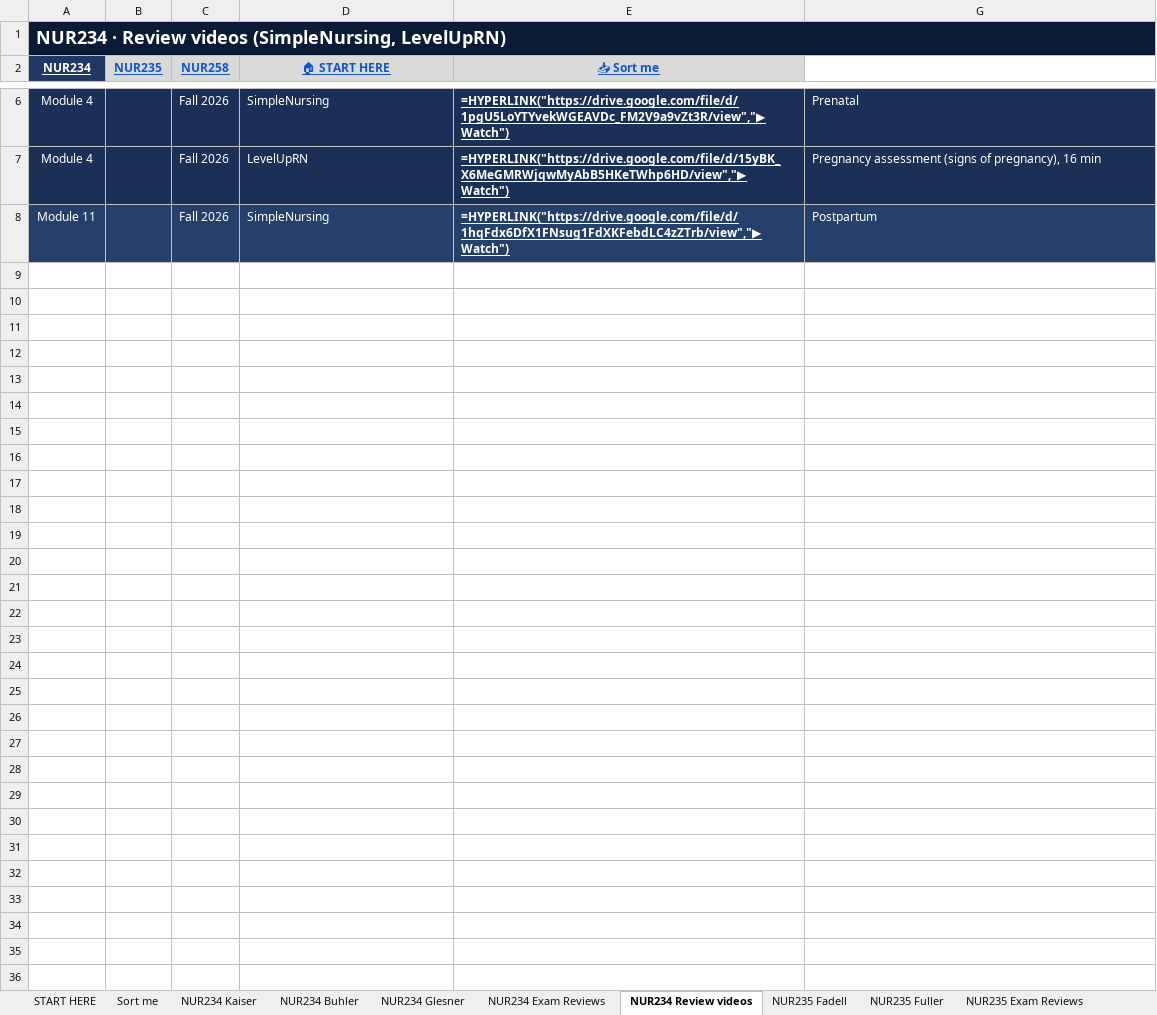
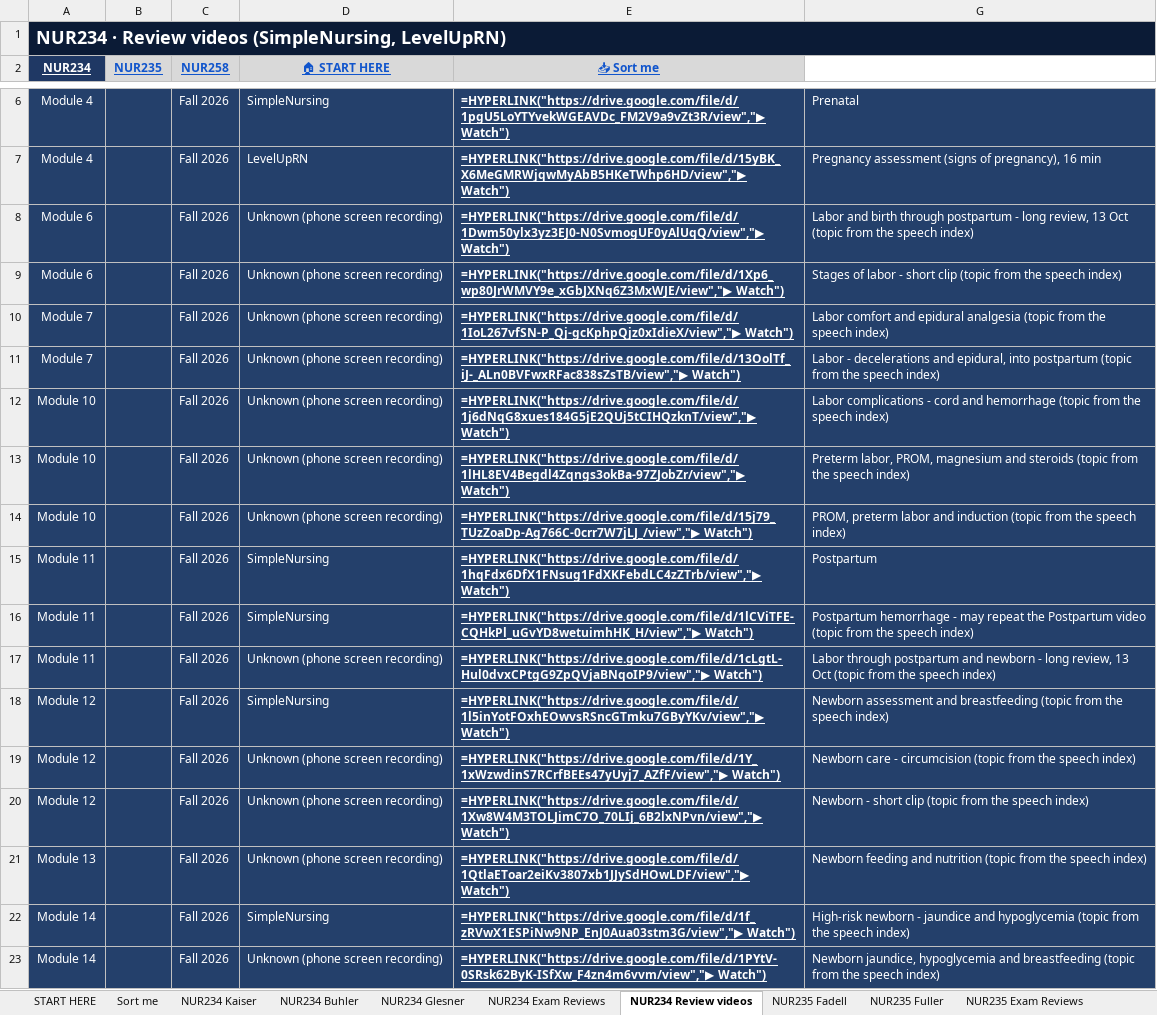
Before and after one commit to Arnold7777777/ABSN-Study-Hub, an Excel workbook: files/NUR-Lecture-Library.xlsx, sheet NUR234 Review videos, drawn as a sheet; only a part is shown, gaps mark what is left out; values as stored, in another font and other column widths than the file's, no borders; formulas without a stored value are shown as written; the diff names each change by its address in the sheet, - before the commit and + after, or states it on an @@ line.

```diff
--- a/files/NUR-Lecture-Library.xlsx (sheet NUR234 Review videos)
+++ b/files/NUR-Lecture-Library.xlsx (sheet NUR234 Review videos)
+row 8: Module 6 |  | Fall 2026 | Unknown (phone screen recording) | =HYPERLINK("https://drive.google.com/file/d/1Dwm50ylx3yz3EJ0-N0SvmogUF0yAlUqQ/view","▶ Watch") | Labor and birth through postpartum - long review, 13 Oct (topic from the speech index)
+row 9: Module 6 |  | Fall 2026 | Unknown (phone screen recording) | =HYPERLINK("https://drive.google.com/file/d/1Xp6_wp80JrWMVY9e_xGbJXNq6Z3MxWJE/view","▶ Watch") | Stages of labor - short clip (topic from the speech index)
+row 10: Module 7 |  | Fall 2026 | Unknown (phone screen recording) | =HYPERLINK("https://drive.google.com/file/d/1IoL267vfSN-P_Qj-gcKphpQjz0xIdieX/view","▶ Watch") | Labor comfort and epidural analgesia (topic from the speech index)
+row 11: Module 7 |  | Fall 2026 | Unknown (phone screen recording) | =HYPERLINK("https://drive.google.com/file/d/13OolTf_iJ-_ALn0BVFwxRFac838sZsTB/view","▶ Watch") | Labor - decelerations and epidural, into postpartum (topic from the speech index)
+row 12: Module 10 |  | Fall 2026 | Unknown (phone screen recording) | =HYPERLINK("https://drive.google.com/file/d/1j6dNqG8xues184G5jE2QUj5tCIHQzknT/view","▶ Watch") | Labor complications - cord and hemorrhage (topic from the speech index)
+row 13: Module 10 |  | Fall 2026 | Unknown (phone screen recording) | =HYPERLINK("https://drive.google.com/file/d/1lHL8EV4Begdl4Zqngs3okBa-97ZJobZr/view","▶ Watch") | Preterm labor, PROM, magnesium and steroids (topic from the speech index)
+row 14: Module 10 |  | Fall 2026 | Unknown (phone screen recording) | =HYPERLINK("https://drive.google.com/file/d/15j79_TUzZoaDp-Ag766C-0crr7W7jLJ_/view","▶ Watch") | PROM, preterm labor and induction (topic from the speech index)
+row 16: Module 11 |  | Fall 2026 | SimpleNursing | =HYPERLINK("https://drive.google.com/file/d/1lCViTFE-CQHkPl_uGvYD8wetuimhHK_H/view","▶ Watch") | Postpartum hemorrhage - may repeat the Postpartum video (topic from the speech index)
+row 17: Module 11 |  | Fall 2026 | Unknown (phone screen recording) | =HYPERLINK("https://drive.google.com/file/d/1cLgtL-Hul0dvxCPtgG9ZpQVjaBNqoIP9/view","▶ Watch") | Labor through postpartum and newborn - long review, 13 Oct (topic from the speech index)
+row 18: Module 12 |  | Fall 2026 | SimpleNursing | =HYPERLINK("https://drive.google.com/file/d/1l5inYotFOxhEOwvsRSncGTmku7GByYKv/view","▶ Watch") | Newborn assessment and breastfeeding (topic from the speech index)
+row 19: Module 12 |  | Fall 2026 | Unknown (phone screen recording) | =HYPERLINK("https://drive.google.com/file/d/1Y_1xWzwdinS7RCrfBEEs47yUyj7_AZfF/view","▶ Watch") | Newborn care - circumcision (topic from the speech index)
+row 20: Module 12 |  | Fall 2026 | Unknown (phone screen recording) | =HYPERLINK("https://drive.google.com/file/d/1Xw8W4M3TOLJimC7O_70LIj_6B2lxNPvn/view","▶ Watch") | Newborn - short clip (topic from the speech index)
+row 21: Module 13 |  | Fall 2026 | Unknown (phone screen recording) | =HYPERLINK("https://drive.google.com/file/d/1QtlaEToar2eiKv3807xb1JJySdHOwLDF/view","▶ Watch") | Newborn feeding and nutrition (topic from the speech index)
+row 22: Module 14 |  | Fall 2026 | SimpleNursing | =HYPERLINK("https://drive.google.com/file/d/1f_zRVwX1ESPiNw9NP_EnJ0Aua03stm3G/view","▶ Watch") | High-risk newborn - jaundice and hypoglycemia (topic from the speech index)
+row 23: Module 14 |  | Fall 2026 | Unknown (phone screen recording) | =HYPERLINK("https://drive.google.com/file/d/1PYtV-0SRsk62ByK-ISfXw_F4zn4m6vvm/view","▶ Watch") | Newborn jaundice, hypoglycemia and breastfeeding (topic from the speech index)
```
Also changed, not shown: sheet NUR258 Review videos, sheet NUR235 Exam Reviews, hidden cells, 36 other files.
